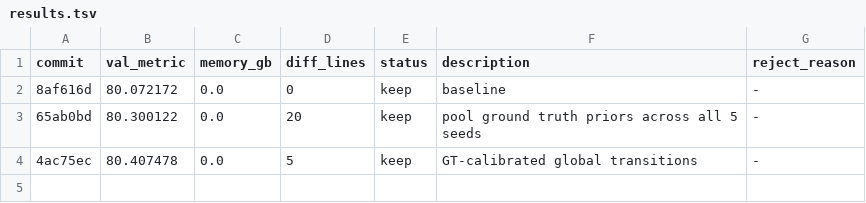
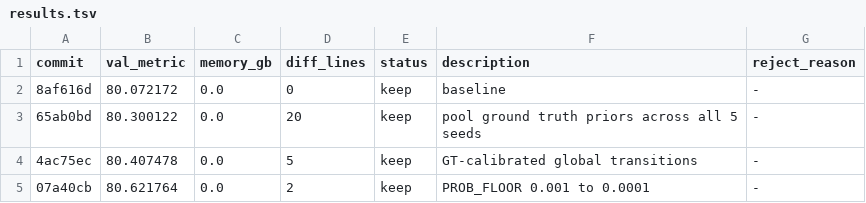
Before and after one commit to Codehagen/ai-nm-2026, a TSV file: tasks/astar-island/results.tsv, drawn as a sheet; the diff names each change by its address in the sheet, - before the commit and + after, or states it on an @@ line.

Commit message:
experiment: lower PROB_FLOOR to 0.0001

```diff
--- a/tasks/astar-island/results.tsv
+++ b/tasks/astar-island/results.tsv
+row 5: 07a40cb | 80.621764 | 0.0 | 2 | keep | PROB_FLOOR 0.001 to 0.0001 | -
```
Also changed, not shown: 1 other file.
